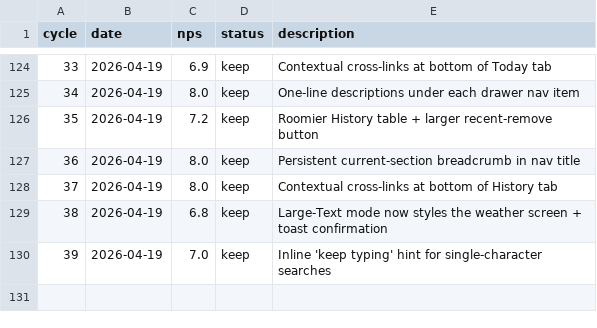
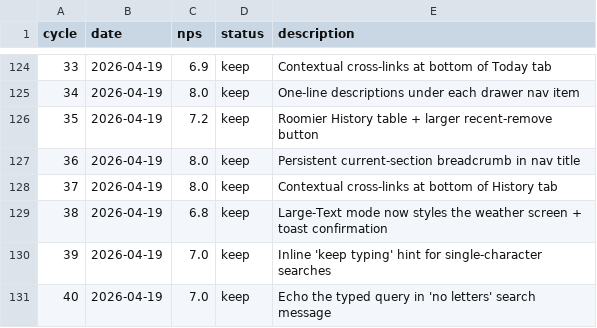
Before and after one commit to fabriciobloisi/AutoPMF, a TSV file: results.tsv, drawn as a sheet; only a part is shown, gaps mark what is left out; the diff names each change by its address in the sheet, - before the commit and + after, or states it on an @@ line.

Commit message:
AutoLoop cycle 40: update logs

```diff
--- a/results.tsv
+++ b/results.tsv
+row 131: 40 | 2026-04-19 | 7.0 | keep | Echo the typed query in 'no letters' search message
```
Also changed, not shown: 2 other files.
